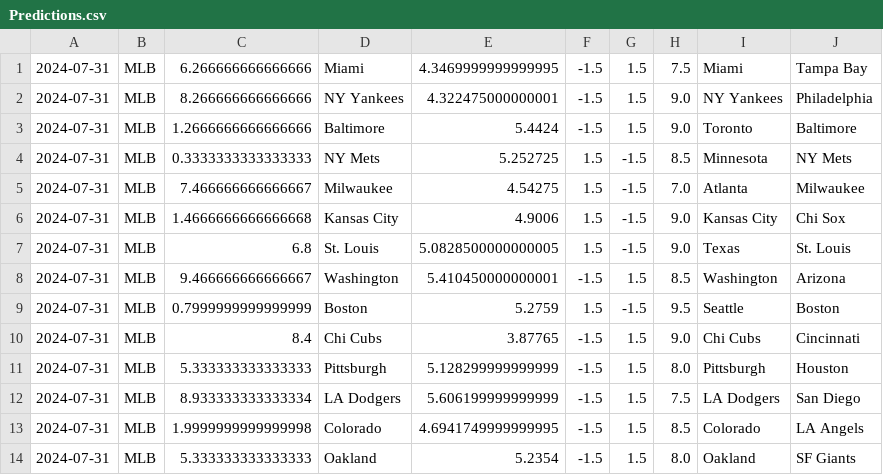
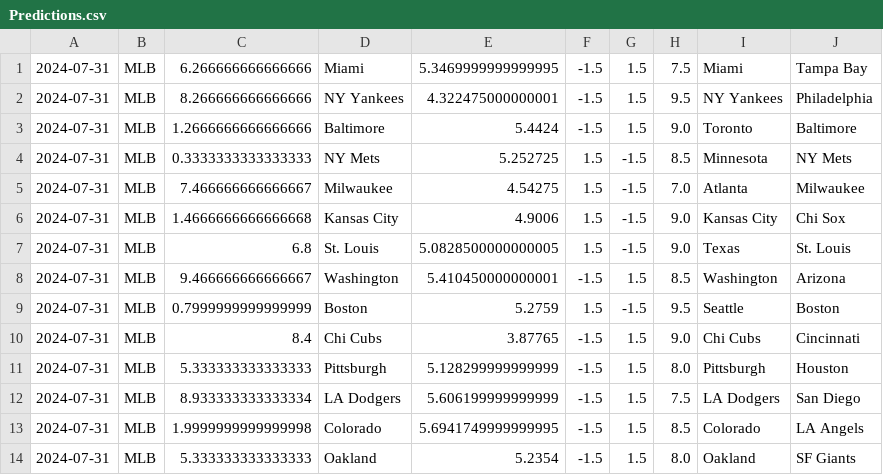
Before and after one commit to cookeda/CapstoneSportsbook, a CSV file: OddsHistory/History/Predictions.csv, drawn as a sheet.

```diff
--- a/OddsHistory/History/Predictions.csv
+++ b/OddsHistory/History/Predictions.csv
@@ -1,3 +1,3 @@
-2024-07-31,MLB,6.266666666666666,Miami,4.3469999999999995,-1.5,1.5,7.5,Miami,Tampa Bay
-2024-07-31,MLB,8.266666666666666,NY Yankees,4.322475000000001,-1.5,1.5,9.0,NY Yankees,Philadelphia
+2024-07-31,MLB,6.266666666666666,Miami,5.3469999999999995,-1.5,1.5,7.5,Miami,Tampa Bay
+2024-07-31,MLB,8.266666666666666,NY Yankees,4.322475000000001,-1.5,1.5,9.5,NY Yankees,Philadelphia
 2024-07-31,MLB,1.2666666666666666,Baltimore,5.4424,-1.5,1.5,9.0,Toronto,Baltimore
@@ -12,3 +12,3 @@
 2024-07-31,MLB,8.933333333333334,LA Dodgers,5.606199999999999,-1.5,1.5,7.5,LA Dodgers,San Diego
-2024-07-31,MLB,1.9999999999999998,Colorado,4.6941749999999995,-1.5,1.5,8.5,Colorado,LA Angels
+2024-07-31,MLB,1.9999999999999998,Colorado,5.6941749999999995,-1.5,1.5,8.5,Colorado,LA Angels
 2024-07-31,MLB,5.333333333333333,Oakland,5.2354,-1.5,1.5,8.0,Oakland,SF Giants
```
Also changed, not shown: 13 other files.
